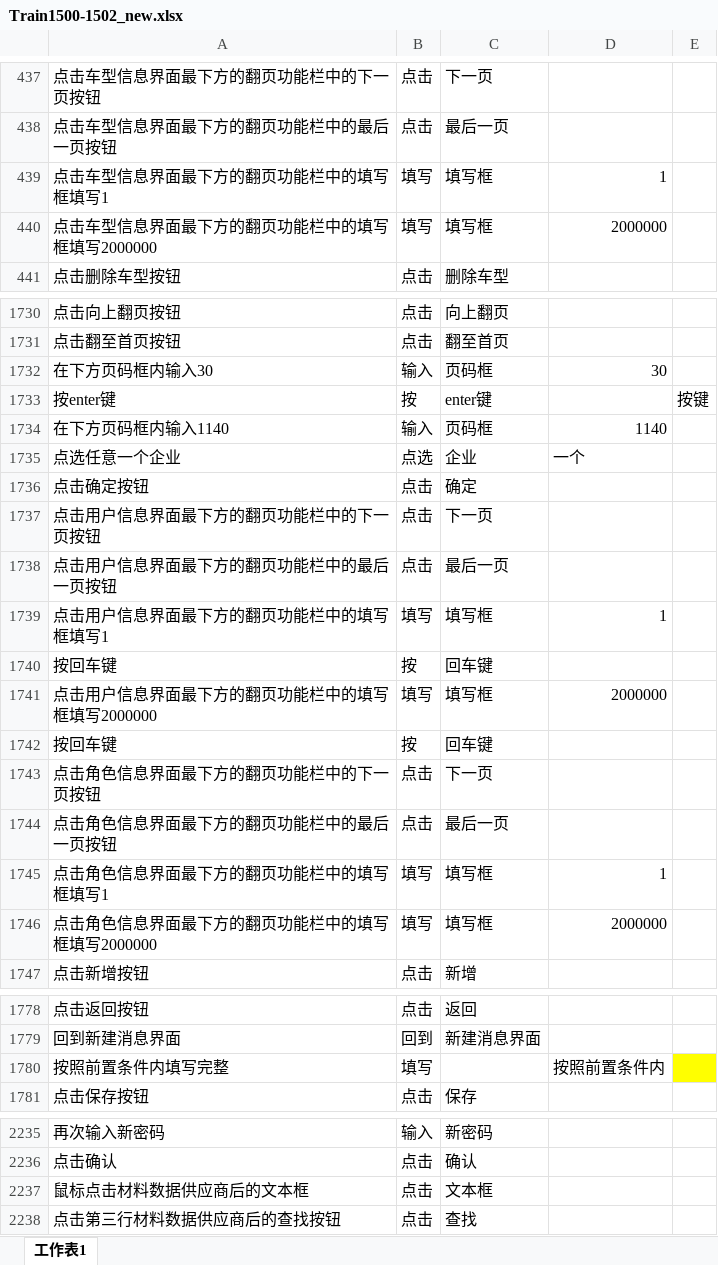
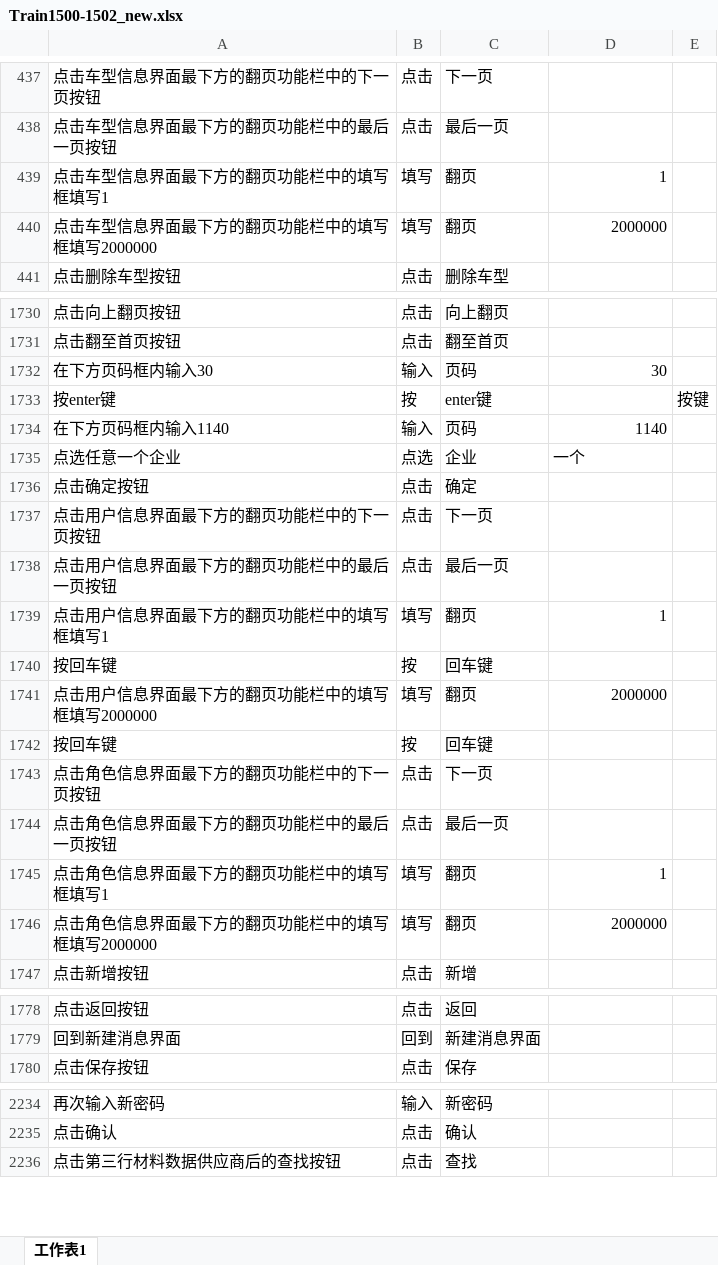
Before and after one commit to VikingStudyHard/NamedEntityRecognation_v2, an Excel workbook: data/input/Train1500-1502_new.xlsx, sheet 工作表1, drawn as a sheet; only a part is shown, gaps mark what is left out; values as stored, in another font and other column widths than the file's, no borders; removed rows and columns are numbered as before the commit, all else as after; the diff covers the shown part only; the diff names each change by its address in the sheet, - before the commit and + after, or states it on an @@ line.

```diff
--- a/data/input/Train1500-1502_new.xlsx (sheet 工作表1)
+++ b/data/input/Train1500-1502_new.xlsx (sheet 工作表1)
-C439:C440: 填写框
+C439:C440: 翻页
-C1732: 页码框
+C1732: 页码
-C1734: 页码框
+C1734: 页码
-C1739: 填写框
+C1739: 翻页
-C1741: 填写框
+C1741: 翻页
-C1745:C1746: 填写框
+C1745:C1746: 翻页
-row 1780: 按照前置条件内填写完整 | 填写 |  | 按照前置条件内
-row 2237: 鼠标点击材料数据供应商后的文本框 | 点击 | 文本框
```
Also changed, not shown: 358 added rows, 56 edited cells and cell formats elsewhere in this sheet, formulas that keep their value, 22 other files.
